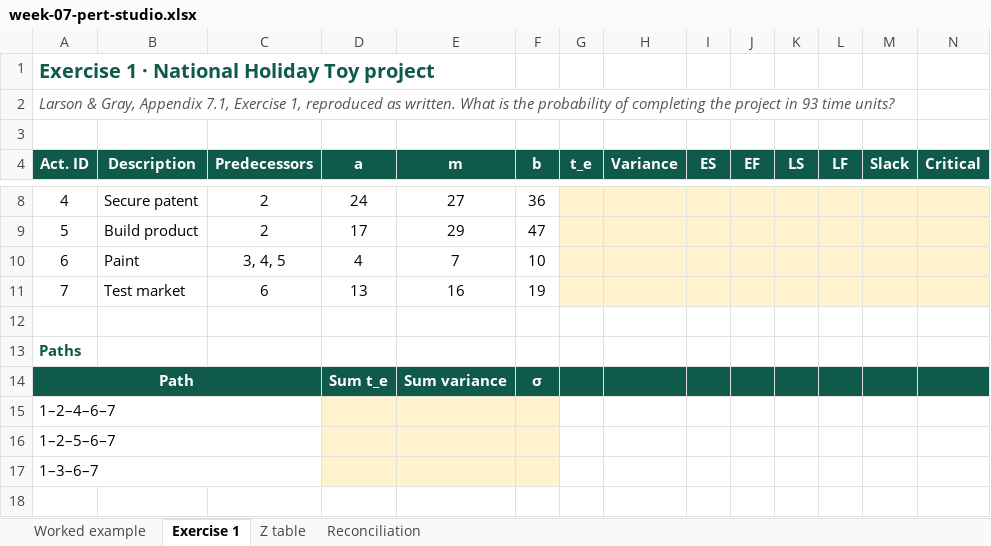
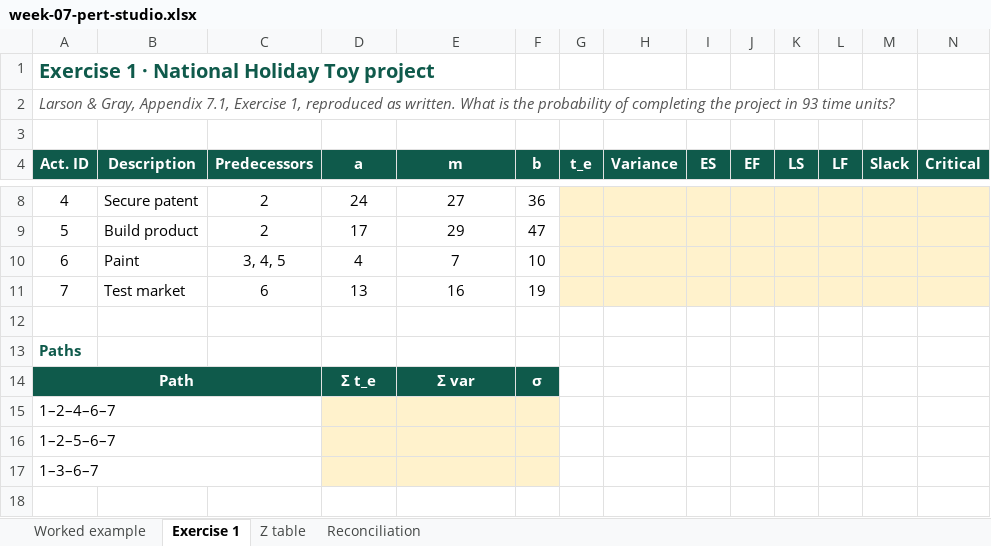
Before and after one commit to harunpirim/IMSE456, an Excel workbook: files/week-07-pert-studio.xlsx, sheet Exercise 1, drawn as a sheet; only a part is shown, gaps mark what is left out; values as stored, in another font and other column widths than the file's, no borders; the diff names each change by its address in the sheet, - before the commit and + after, or states it on an @@ line.

```diff
--- a/files/week-07-pert-studio.xlsx (sheet Exercise 1)
+++ b/files/week-07-pert-studio.xlsx (sheet Exercise 1)
-D14 (a): Sum t_e
+D14 (a): Σ t_e
-E14 (m): Sum variance
+E14 (m): Σ var
-G14:N14 fill: #0F5A4B
+G14:N14 fill: none
```
Also changed, not shown: sheet Worked example.
